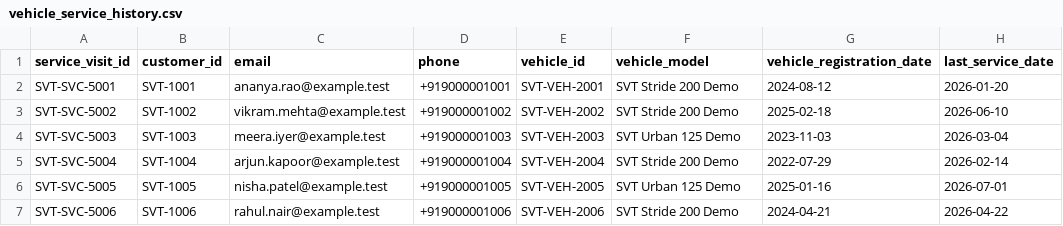
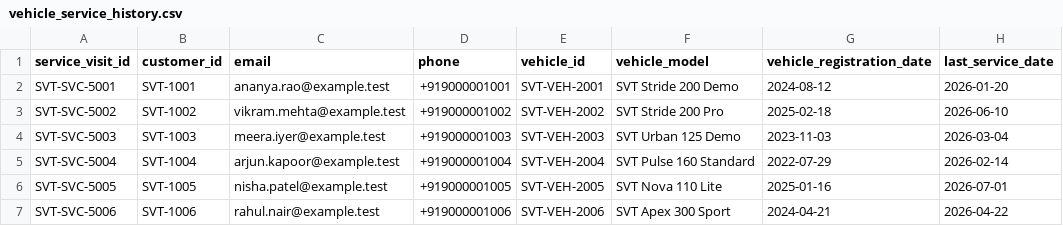
Before and after one commit to mightyForce/forcebewithyou, a CSV file: docs/svt-demo-data/vehicle_service_history.csv, drawn as a sheet; only a part is shown; the diff names each change by its address in the sheet, - before the commit and + after, or states it on an @@ line.

```diff
--- a/docs/svt-demo-data/vehicle_service_history.csv
+++ b/docs/svt-demo-data/vehicle_service_history.csv
-F3 (vehicle_model): SVT Stride 200 Demo
+F3 (vehicle_model): SVT Stride 200 Pro
-F5 (vehicle_model): SVT Stride 200 Demo
+F5 (vehicle_model): SVT Pulse 160 Standard
-F6 (vehicle_model): SVT Urban 125 Demo
+F6 (vehicle_model): SVT Nova 110 Lite
-F7 (vehicle_model): SVT Stride 200 Demo
+F7 (vehicle_model): SVT Apex 300 Sport
```
Also changed, not shown: docs/svt-demo-data/crm_leads_import_new.csv, docs/svt-demo-data/lead_intent_events.csv, 3 other files.
